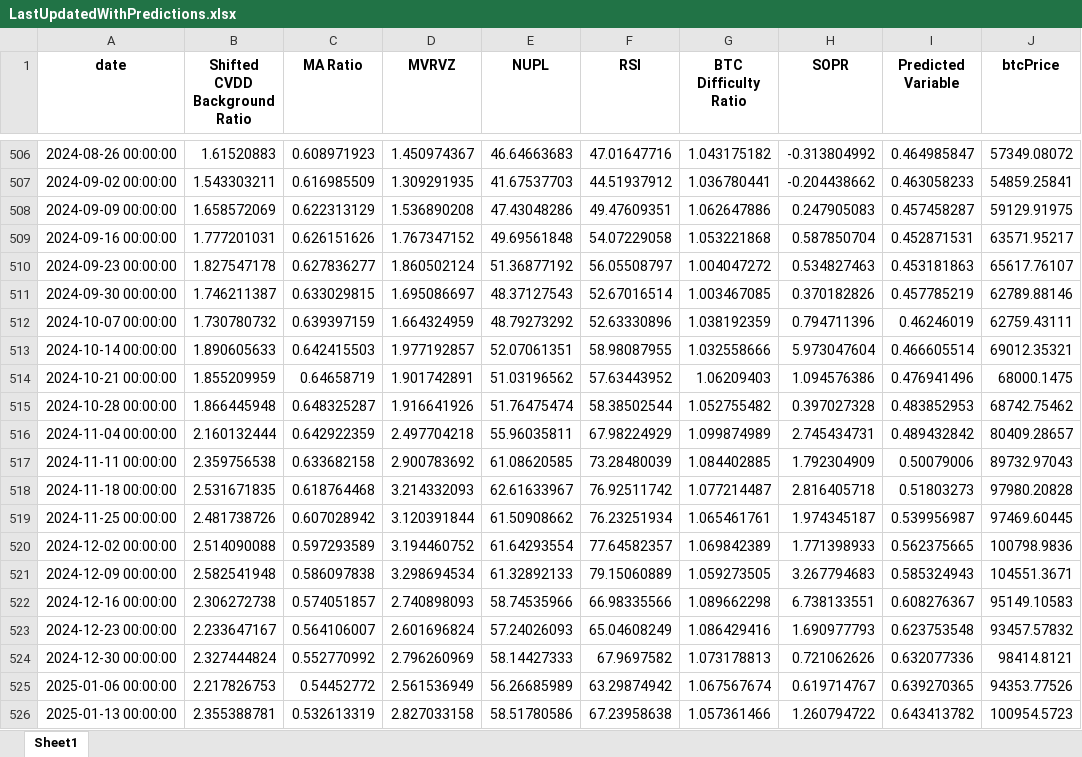
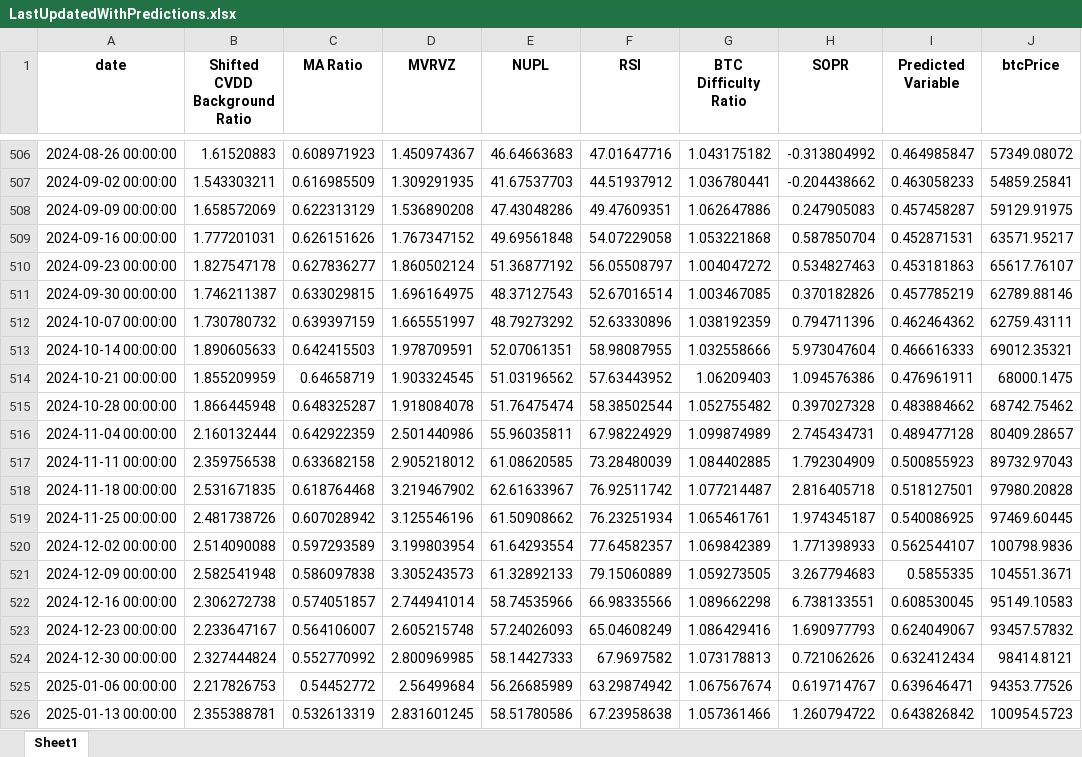
Before and after one commit to BenjiFaccin/eclipsev2, an Excel workbook: static/assets/LastUpdatedWithPredictions.xlsx, sheet Sheet1, drawn as a sheet; only a part is shown, gaps mark what is left out; values as stored, in another font and other column widths than the file's, no borders; the diff covers the shown part only; the diff names each change by its address in the sheet, - before the commit and + after, or states it on an @@ line.

Commit message:
weekly update eclipse 5/28/25

```diff
--- a/static/assets/LastUpdatedWithPredictions.xlsx (sheet Sheet1)
+++ b/static/assets/LastUpdatedWithPredictions.xlsx (sheet Sheet1)
-D511 (MVRVZ): 1.695086697
+D511 (MVRVZ): 1.696164975
-D512 (MVRVZ): 1.664324959
+D512 (MVRVZ): 1.665551997
-I512 (Predicted Variable): 0.46246019
+I512 (Predicted Variable): 0.462464362
-D513 (MVRVZ): 1.977192857
+D513 (MVRVZ): 1.978709591
-I513 (Predicted Variable): 0.466605514
+I513 (Predicted Variable): 0.466616333
-D514 (MVRVZ): 1.901742891
+D514 (MVRVZ): 1.903324545
-I514 (Predicted Variable): 0.476941496
+I514 (Predicted Variable): 0.476961911
-D515 (MVRVZ): 1.916641926
+D515 (MVRVZ): 1.918084078
-I515 (Predicted Variable): 0.483852953
+I515 (Predicted Variable): 0.483884662
-D516 (MVRVZ): 2.497704218
+D516 (MVRVZ): 2.501440986
-I516 (Predicted Variable): 0.489432842
+I516 (Predicted Variable): 0.489477128
-D517 (MVRVZ): 2.900783692
+D517 (MVRVZ): 2.905218012
-I517 (Predicted Variable): 0.50079006
+I517 (Predicted Variable): 0.500855923
-D518 (MVRVZ): 3.214332093
+D518 (MVRVZ): 3.219467902
-I518 (Predicted Variable): 0.51803273
+I518 (Predicted Variable): 0.518127501
-D519 (MVRVZ): 3.120391844
+D519 (MVRVZ): 3.125546196
-I519 (Predicted Variable): 0.539956987
+I519 (Predicted Variable): 0.540086925
-D520 (MVRVZ): 3.194460752
+D520 (MVRVZ): 3.199803954
-I520 (Predicted Variable): 0.562375665
+I520 (Predicted Variable): 0.562544107
-D521 (MVRVZ): 3.298694534
+D521 (MVRVZ): 3.305243573
-I521 (Predicted Variable): 0.585324943
+I521 (Predicted Variable): 0.5855335
-D522 (MVRVZ): 2.740898093
+D522 (MVRVZ): 2.744941014
-I522 (Predicted Variable): 0.608276367
+I522 (Predicted Variable): 0.608530045
-D523 (MVRVZ): 2.601696824
+D523 (MVRVZ): 2.605215748
-I523 (Predicted Variable): 0.623753548
+I523 (Predicted Variable): 0.624049067
-D524 (MVRVZ): 2.796260969
+D524 (MVRVZ): 2.800969985
-I524 (Predicted Variable): 0.632077336
+I524 (Predicted Variable): 0.632412434
-D525 (MVRVZ): 2.561536949
+D525 (MVRVZ): 2.56499684
-I525 (Predicted Variable): 0.639270365
+I525 (Predicted Variable): 0.639646471
-D526 (MVRVZ): 2.827033158
+D526 (MVRVZ): 2.831601245
-I526 (Predicted Variable): 0.643413782
+I526 (Predicted Variable): 0.643826842
```
Also changed, not shown: 1 added row and 43 edited cells elsewhere in this sheet.
